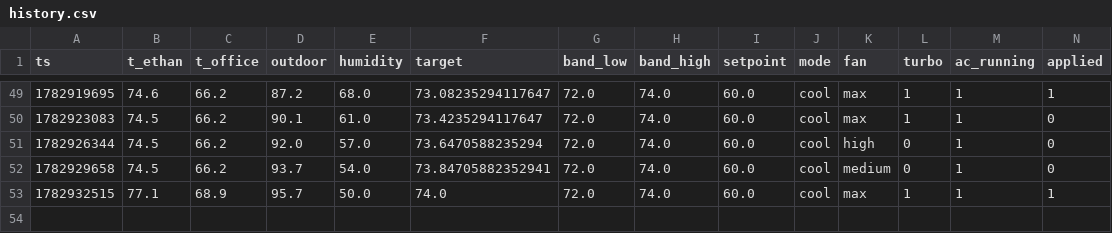
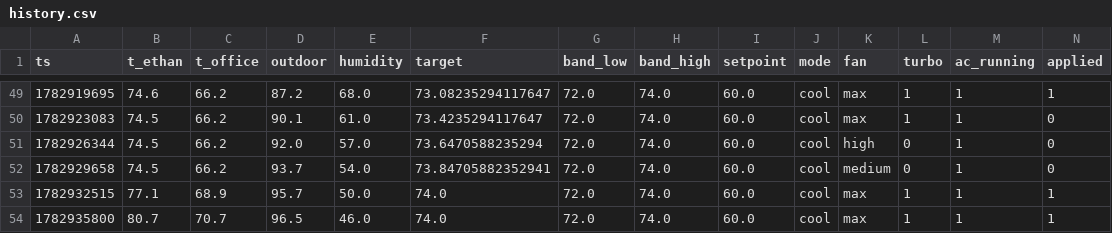
Before and after one commit to ethan-haas/home-air, a CSV file: docs/history.csv, drawn as a sheet; only a part is shown, gaps mark what is left out; rows hold the shown columns only; the diff names each change by its address in the sheet, - before the commit and + after, or states it on an @@ line.

```diff
--- a/docs/history.csv
+++ b/docs/history.csv
+row 54: 1782935800 | 80.7 | 70.7 | 96.5 | 46.0 | 74.0 | 72.0 | 74.0 | 60.0 | cool | max | 1 | 1 | 1
```
Also changed, not shown: state/history.csv, 3 other files.
